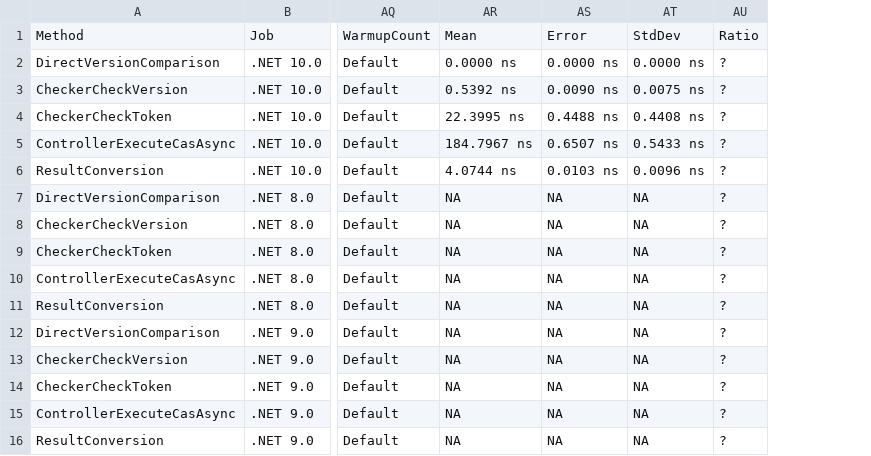
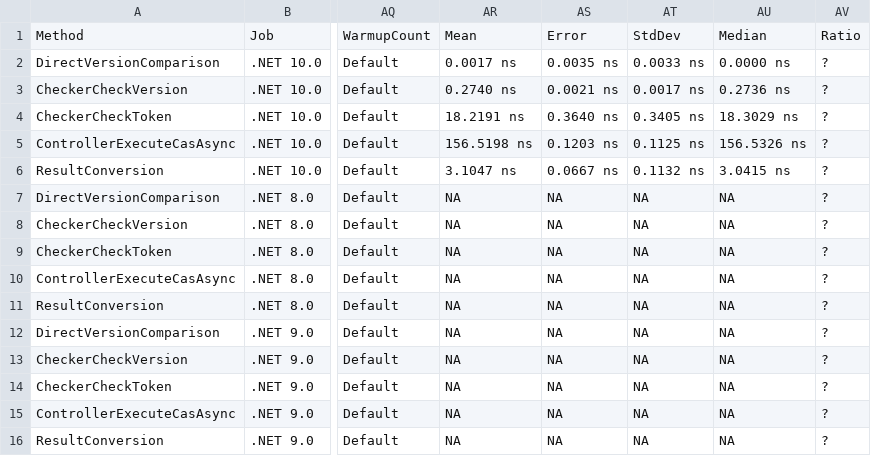
Before and after one commit to ericksonlopezf/dotnet-concurrency, a CSV file: benchmarks/results/results/EricksonLopez.Concurrency.Benchmarks.ConcurrencyBenchmarks-report.csv, drawn as a sheet; only a part is shown, gaps mark what is left out; the diff names each change by its address in the sheet, - before the commit and + after, or states it on an @@ line.

```diff
--- a/benchmarks/results/results/EricksonLopez.Concurrency.Benchmarks.ConcurrencyBenchmarks-report.csv
+++ b/benchmarks/results/results/EricksonLopez.Concurrency.Benchmarks.ConcurrencyBenchmarks-report.csv
+column AU, rows 1-16: Median | 0.0000 ns | 0.2736 ns | 18.3029 ns | 156.5326 ns | 3.0415 ns | NA | NA | NA | NA | NA | NA | NA | NA | NA | NA
-AR2: 0.0000 ns
+AR2: 0.0017 ns
-AS2: 0.0000 ns
+AS2: 0.0035 ns
-AT2: 0.0000 ns
+AT2: 0.0033 ns
-AR3: 0.5392 ns
+AR3: 0.2740 ns
-AS3: 0.0090 ns
+AS3: 0.0021 ns
-AT3: 0.0075 ns
+AT3: 0.0017 ns
-AR4: 22.3995 ns
+AR4: 18.2191 ns
-AS4: 0.4488 ns
+AS4: 0.3640 ns
-AT4: 0.4408 ns
+AT4: 0.3405 ns
-AR5: 184.7967 ns
+AR5: 156.5198 ns
-AS5: 0.6507 ns
+AS5: 0.1203 ns
-AT5: 0.5433 ns
+AT5: 0.1125 ns
-AR6: 4.0744 ns
+AR6: 3.1047 ns
-AS6: 0.0103 ns
+AS6: 0.0667 ns
-AT6: 0.0096 ns
+AT6: 0.1132 ns
```
Also changed, not shown: benchmarks/results/results/EricksonLopez.Concurrency.Benchmarks.ConflictResolutionBenchmarks-report.csv, benchmarks/results/results/EricksonLopez.Concurrency.Benchmarks.OptimisticContentionBenchmarks-report.csv, 18 other files.
